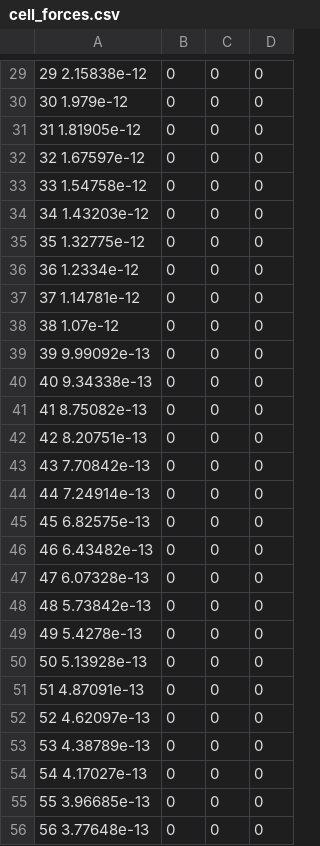
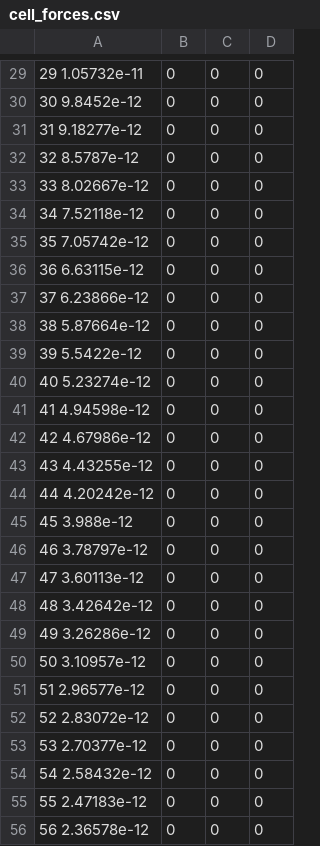
Before and after one commit to BioDynaMo/biodynamo, a CSV file: demo/hertz_interaction/cell_forces.csv, drawn as a sheet; only a part is shown, gaps mark what is left out; the diff covers the shown part only.

```diff
--- a/demo/hertz_interaction/cell_forces.csv
+++ b/demo/hertz_interaction/cell_forces.csv
@@ -29,28 +29,28 @@
-29	 2.15838e-12, 0, 0, 0
-30	 1.979e-12, 0, 0, 0
-31	 1.81905e-12, 0, 0, 0
-32	 1.67597e-12, 0, 0, 0
-33	 1.54758e-12, 0, 0, 0
-34	 1.43203e-12, 0, 0, 0
-35	 1.32775e-12, 0, 0, 0
-36	 1.2334e-12, 0, 0, 0
-37	 1.14781e-12, 0, 0, 0
-38	 1.07e-12, 0, 0, 0
-39	 9.99092e-13, 0, 0, 0
-40	 9.34338e-13, 0, 0, 0
-41	 8.75082e-13, 0, 0, 0
-42	 8.20751e-13, 0, 0, 0
-43	 7.70842e-13, 0, 0, 0
-44	 7.24914e-13, 0, 0, 0
-45	 6.82575e-13, 0, 0, 0
-46	 6.43482e-13, 0, 0, 0
-47	 6.07328e-13, 0, 0, 0
-48	 5.73842e-13, 0, 0, 0
-49	 5.4278e-13, 0, 0, 0
-50	 5.13928e-13, 0, 0, 0
-51	 4.87091e-13, 0, 0, 0
-52	 4.62097e-13, 0, 0, 0
-53	 4.38789e-13, 0, 0, 0
-54	 4.17027e-13, 0, 0, 0
-55	 3.96685e-13, 0, 0, 0
-56	 3.77648e-13, 0, 0, 0
+29	 1.05732e-11, 0, 0, 0
+30	 9.8452e-12, 0, 0, 0
+31	 9.18277e-12, 0, 0, 0
+32	 8.5787e-12, 0, 0, 0
+33	 8.02667e-12, 0, 0, 0
+34	 7.52118e-12, 0, 0, 0
+35	 7.05742e-12, 0, 0, 0
+36	 6.63115e-12, 0, 0, 0
+37	 6.23866e-12, 0, 0, 0
+38	 5.87664e-12, 0, 0, 0
+39	 5.5422e-12, 0, 0, 0
+40	 5.23274e-12, 0, 0, 0
+41	 4.94598e-12, 0, 0, 0
+42	 4.67986e-12, 0, 0, 0
+43	 4.43255e-12, 0, 0, 0
+44	 4.20242e-12, 0, 0, 0
+45	 3.988e-12, 0, 0, 0
+46	 3.78797e-12, 0, 0, 0
+47	 3.60113e-12, 0, 0, 0
+48	 3.42642e-12, 0, 0, 0
+49	 3.26286e-12, 0, 0, 0
+50	 3.10957e-12, 0, 0, 0
+51	 2.96577e-12, 0, 0, 0
+52	 2.83072e-12, 0, 0, 0
+53	 2.70377e-12, 0, 0, 0
+54	 2.58432e-12, 0, 0, 0
+55	 2.47183e-12, 0, 0, 0
+56	 2.36578e-12, 0, 0, 0
```
Also changed, not shown: 72 edited cells elsewhere in this file, demo/hertz_interaction/cell_positions.csv, 2 other files.
